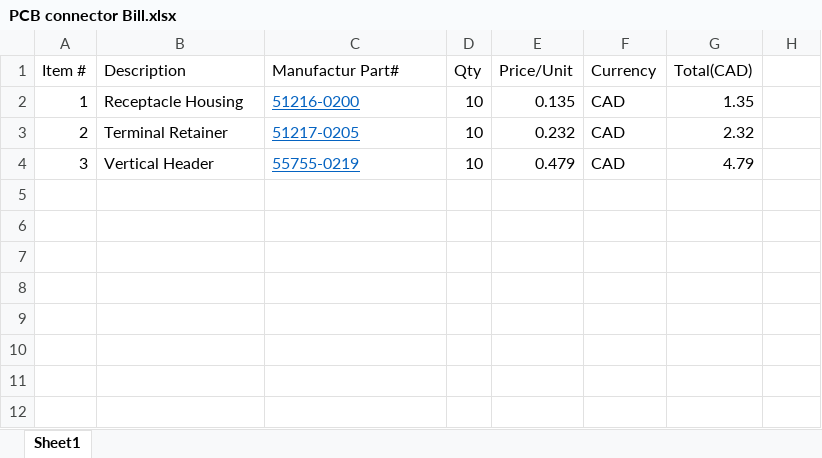
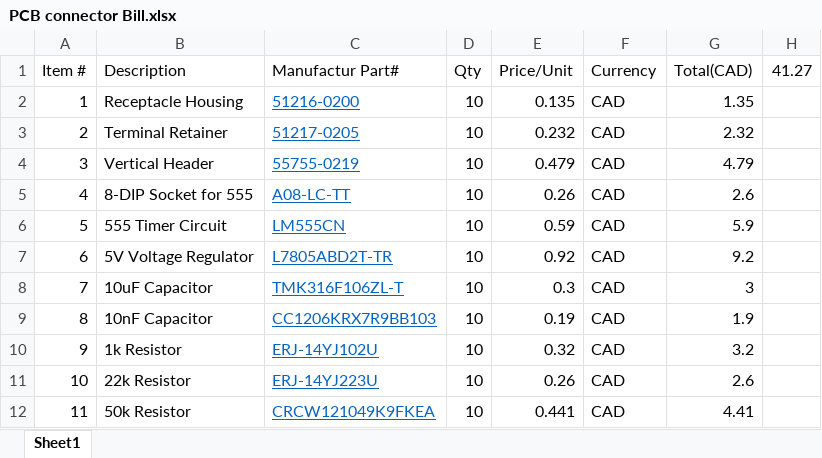
Before and after one commit to ubcst/Schematics, an Excel workbook: Expenses/PCB connector Bill.xlsx, sheet Sheet1, drawn as a sheet; values as stored, in another font and other column widths than the file's, no borders; table styles not drawn; the diff names each change by its address in the sheet, - before the commit and + after, or states it on an @@ line.

Commit message:
Added components for blinker circuit

```diff
--- a/Expenses/PCB connector Bill.xlsx (sheet Sheet1)
+++ b/Expenses/PCB connector Bill.xlsx (sheet Sheet1)
-H1: (empty)
+H1: 41.27
+row 5: 4 | 8-DIP Socket for 555 | A08-LC-TT | 10 | 0.26 | CAD | 2.6
+row 6: 5 | 555 Timer Circuit | LM555CN | 10 | 0.59 | CAD | 5.9
+row 7: 6 | 5V Voltage Regulator | L7805ABD2T-TR | 10 | 0.92 | CAD | 9.2
+row 8: 7 | 10uF Capacitor | TMK316F106ZL-T | 10 | 0.3 | CAD | 3
+row 9: 8 | 10nF Capacitor | CC1206KRX7R9BB103 | 10 | 0.19 | CAD | 1.9
+row 10: 9 | 1k Resistor | ERJ-14YJ102U | 10 | 0.32 | CAD | 3.2
+row 11: 10 | 22k Resistor | ERJ-14YJ223U | 10 | 0.26 | CAD | 2.6
+row 12: 11 | 50k Resistor | CRCW121049K9FKEA | 10 | 0.441 | CAD | 4.41
```
